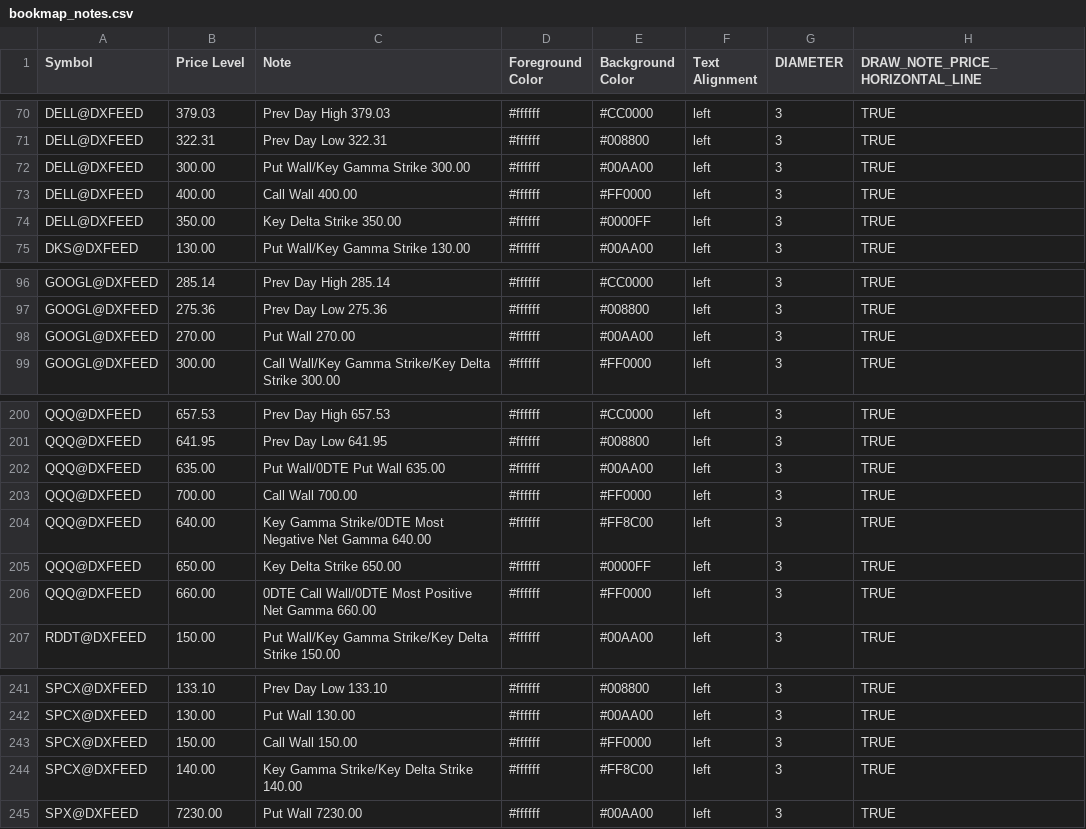
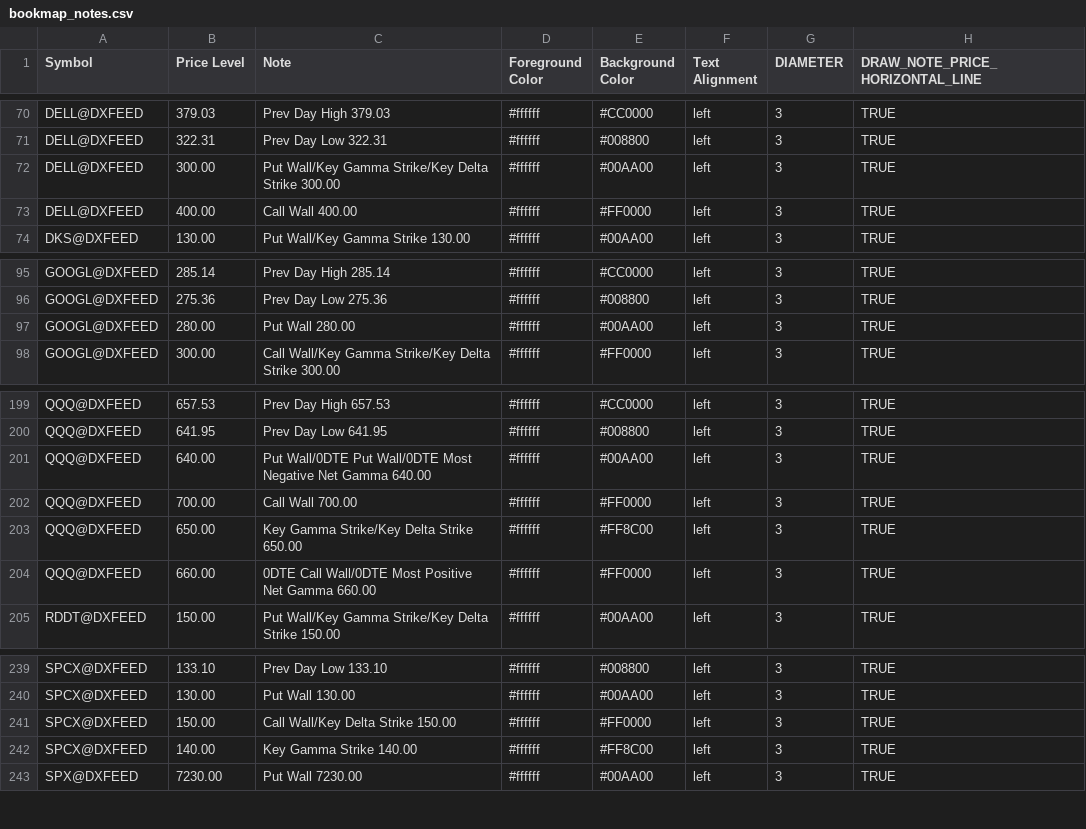
Before and after one commit to marciogmorales/toolbox, a CSV file: bookmap_notes.csv, drawn as a sheet; only a part is shown, gaps mark what is left out.

Commit message:
chore: update bookmap notes (2026-11-24T11:42:29.157Z)

```diff
--- a/bookmap_notes.csv
+++ b/bookmap_notes.csv
@@ -71,5 +71,4 @@ DELL@DXFEED,379.03,Prev Day High 379.03,#ffffff,#CC0000,left,3,TRUE
 DELL@DXFEED,322.31,Prev Day Low 322.31,#ffffff,#008800,left,3,TRUE
-DELL@DXFEED,300.00,Put Wall/Key Gamma Strike 300.00,#ffffff,#00AA00,left,3,TRUE
+DELL@DXFEED,300.00,Put Wall/Key Gamma Strike/Key Delta Strike 300.00,#ffffff,#00AA00,left,3,TRUE
 DELL@DXFEED,400.00,Call Wall 400.00,#ffffff,#FF0000,left,3,TRUE
-DELL@DXFEED,350.00,Key Delta Strike 350.00,#ffffff,#0000FF,left,3,TRUE
 DKS@DXFEED,130.00,Put Wall/Key Gamma Strike 130.00,#ffffff,#00AA00,left,3,TRUE
@@ -97,3 +96,3 @@ GOOGL@DXFEED,285.14,Prev Day High 285.14,#ffffff,#CC0000,left,3,TRUE
 GOOGL@DXFEED,275.36,Prev Day Low 275.36,#ffffff,#008800,left,3,TRUE
-GOOGL@DXFEED,270.00,Put Wall 270.00,#ffffff,#00AA00,left,3,TRUE
+GOOGL@DXFEED,280.00,Put Wall 280.00,#ffffff,#00AA00,left,3,TRUE
 GOOGL@DXFEED,300.00,Call Wall/Key Gamma Strike/Key Delta Strike 300.00,#ffffff,#FF0000,left,3,TRUE
@@ -201,6 +200,5 @@ QQQ@DXFEED,657.53,Prev Day High 657.53,#ffffff,#CC0000,left,3,TRUE
 QQQ@DXFEED,641.95,Prev Day Low 641.95,#ffffff,#008800,left,3,TRUE
-QQQ@DXFEED,635.00,Put Wall/0DTE Put Wall 635.00,#ffffff,#00AA00,left,3,TRUE
+QQQ@DXFEED,640.00,Put Wall/0DTE Put Wall/0DTE Most Negative Net Gamma 640.00,#ffffff,#00AA00,left,3,TRUE
 QQQ@DXFEED,700.00,Call Wall 700.00,#ffffff,#FF0000,left,3,TRUE
-QQQ@DXFEED,640.00,Key Gamma Strike/0DTE Most Negative Net Gamma 640.00,#ffffff,#FF8C00,left,3,TRUE
-QQQ@DXFEED,650.00,Key Delta Strike 650.00,#ffffff,#0000FF,left,3,TRUE
+QQQ@DXFEED,650.00,Key Gamma Strike/Key Delta Strike 650.00,#ffffff,#FF8C00,left,3,TRUE
 QQQ@DXFEED,660.00,0DTE Call Wall/0DTE Most Positive Net Gamma 660.00,#ffffff,#FF0000,left,3,TRUE
@@ -242,4 +240,4 @@ SPCX@DXFEED,133.10,Prev Day Low 133.10,#ffffff,#008800,left,3,TRUE
 SPCX@DXFEED,130.00,Put Wall 130.00,#ffffff,#00AA00,left,3,TRUE
-SPCX@DXFEED,150.00,Call Wall 150.00,#ffffff,#FF0000,left,3,TRUE
-SPCX@DXFEED,140.00,Key Gamma Strike/Key Delta Strike 140.00,#ffffff,#FF8C00,left,3,TRUE
+SPCX@DXFEED,150.00,Call Wall/Key Delta Strike 150.00,#ffffff,#FF0000,left,3,TRUE
+SPCX@DXFEED,140.00,Key Gamma Strike 140.00,#ffffff,#FF8C00,left,3,TRUE
 SPX@DXFEED,7230.00,Put Wall 7230.00,#ffffff,#00AA00,left,3,TRUE
```
